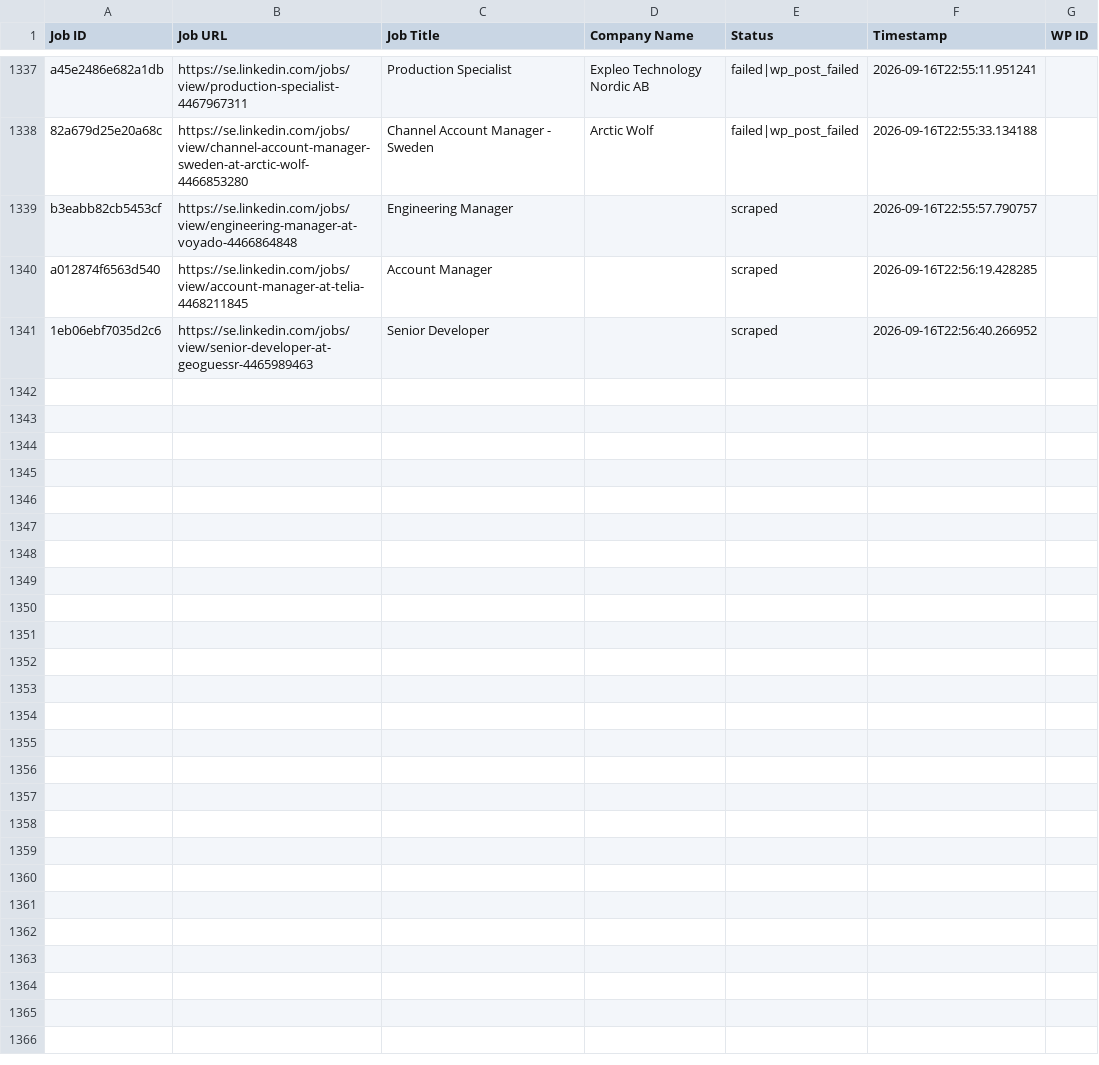
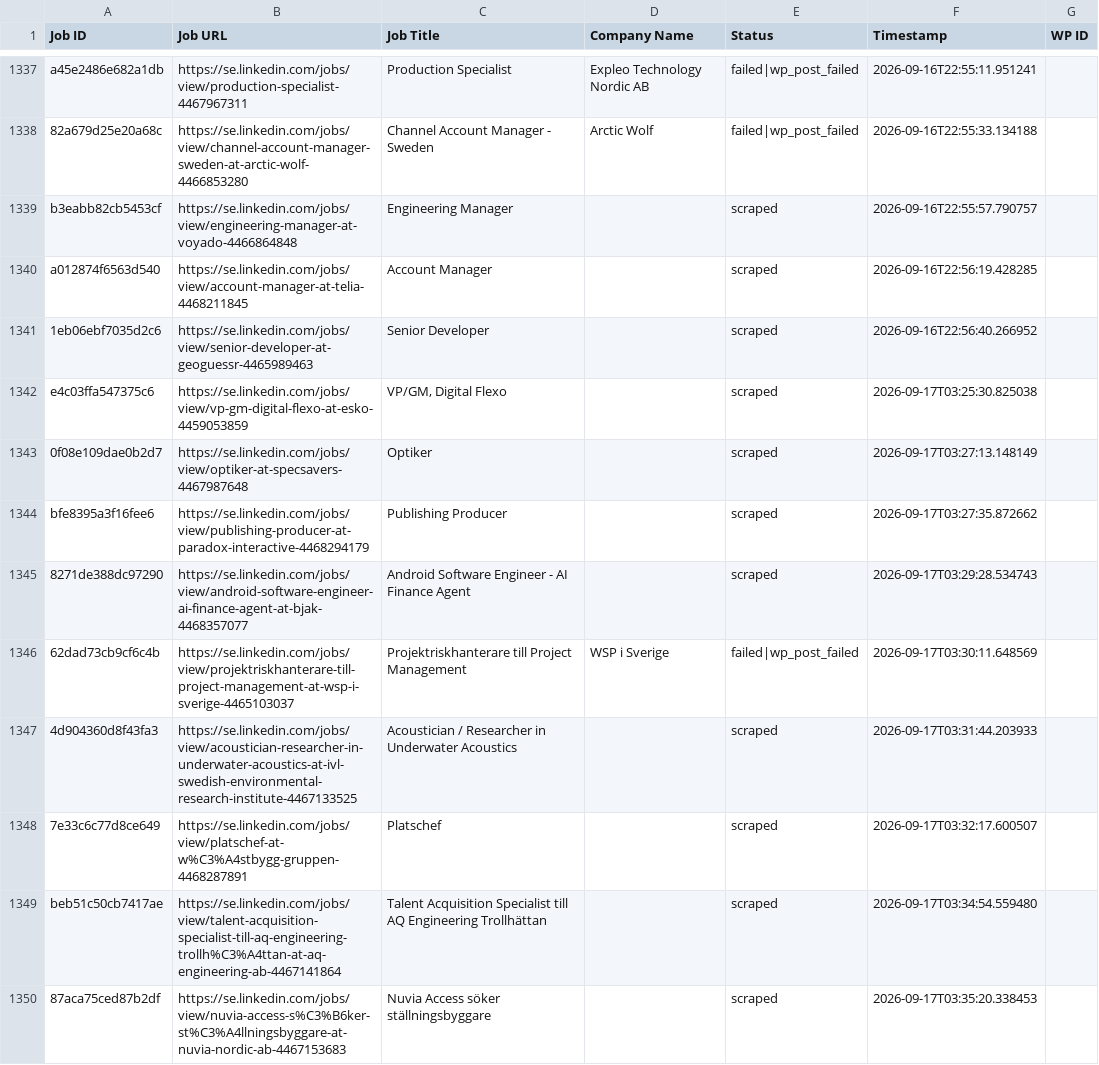
Before and after one commit to innovationinc2000/se, a CSV file: processed_jobs.csv, drawn as a sheet; only a part is shown, gaps mark what is left out.

```diff
--- a/processed_jobs.csv
+++ b/processed_jobs.csv
@@ -1341 +1341,10 @@ a012874f6563d540,https://se.linkedin.com/jobs/view/account-manager-at-telia-4468
 1eb06ebf7035d2c6,https://se.linkedin.com/jobs/view/senior-developer-at-geoguessr-4465989463,Senior Developer,,scraped,2026-09-16T22:56:40.266952,
+e4c03ffa547375c6,https://se.linkedin.com/jobs/view/vp-gm-digital-flexo-at-esko-4459053859,"VP/GM, Digital Flexo",,scraped,2026-09-17T03:25:30.825038,
+0f08e109dae0b2d7,https://se.linkedin.com/jobs/view/optiker-at-specsavers-4467987648,Optiker,,scraped,2026-09-17T03:27:13.148149,
+bfe8395a3f16fee6,https://se.linkedin.com/jobs/view/publishing-producer-at-paradox-interactive-4468294179,Publishing Producer,,scraped,2026-09-17T03:27:35.872662,
+8271de388dc97290,https://se.linkedin.com/jobs/view/android-software-engineer-ai-finance-agent-at-bjak-4468357077,Android Software Engineer - AI Finance Agent,,scraped,2026-09-17T03:29:28.534743,
+62dad73cb9cf6c4b,https://se.linkedin.com/jobs/view/projektriskhanterare-till-project-management-at-wsp-i-sverige-4465103037,Projektriskhanterare till Project Management,WSP i Sverige,failed|wp_post_failed,2026-09-17T03:30:11.648569,
+4d904360d8f43fa3,https://se.linkedin.com/jobs/view/acoustician-researcher-in-underwater-acoustics-at-ivl-swedish-environmental-research-institute-4467133525,Acoustician / Researcher in Underwater Acoustics,,scraped,2026-09-17T03:31:44.203933,
+7e33c6c77d8ce649,https://se.linkedin.com/jobs/view/platschef-at-w%C3%A4stbygg-gruppen-4468287891,Platschef,,scraped,2026-09-17T03:32:17.600507,
+beb51c50cb7417ae,https://se.linkedin.com/jobs/view/talent-acquisition-specialist-till-aq-engineering-trollh%C3%A4ttan-at-aq-engineering-ab-4467141864,Talent Acquisition Specialist till AQ Engineering Trollhättan,,scraped,2026-09-17T03:34:54.559480,
+87aca75ced87b2df,https://se.linkedin.com/jobs/view/nuvia-access-s%C3%B6ker-st%C3%A4llningsbyggare-at-nuvia-nordic-ab-4467153683,Nuvia Access söker ställningsbyggare,,scraped,2026-09-17T03:35:20.338453,
```
